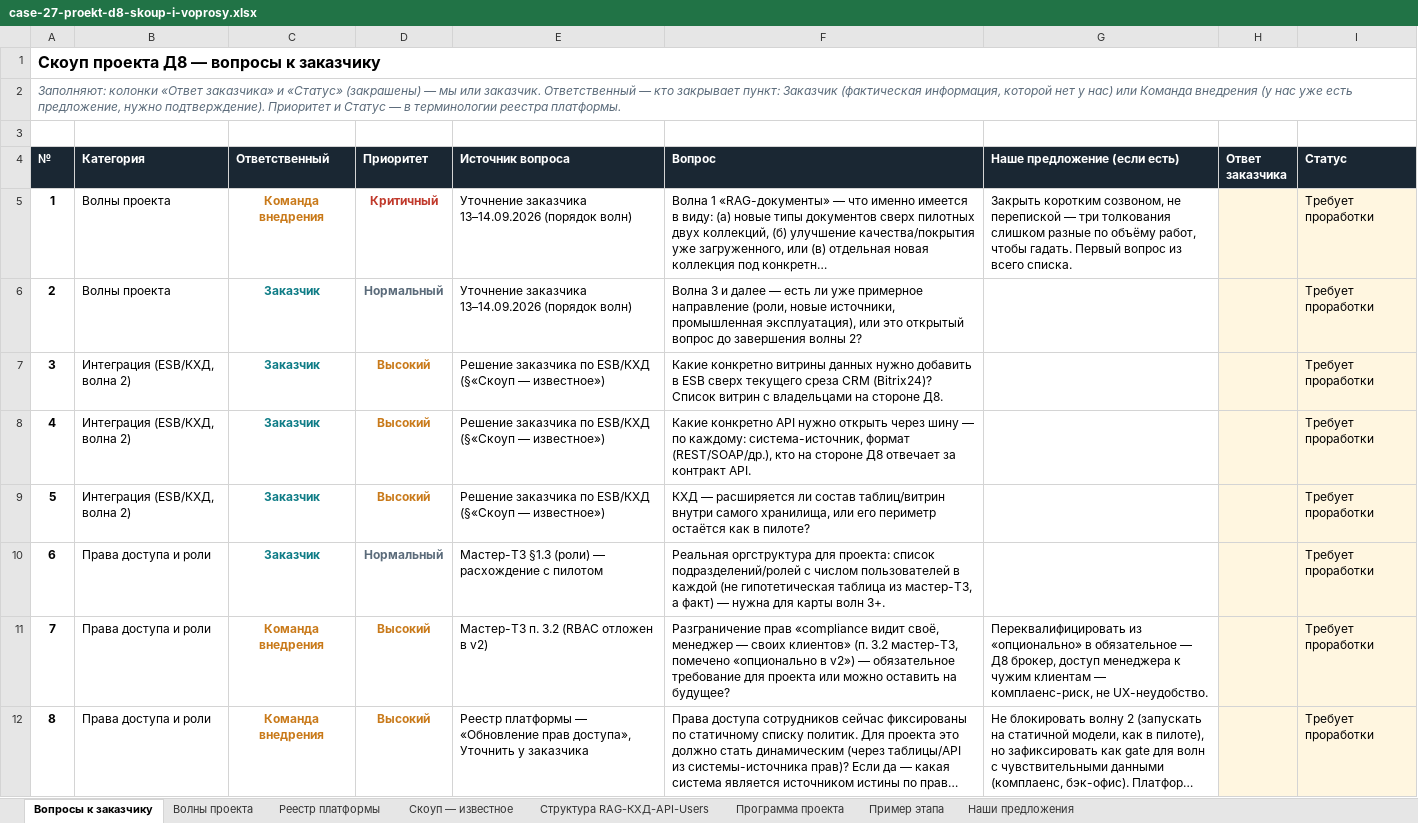
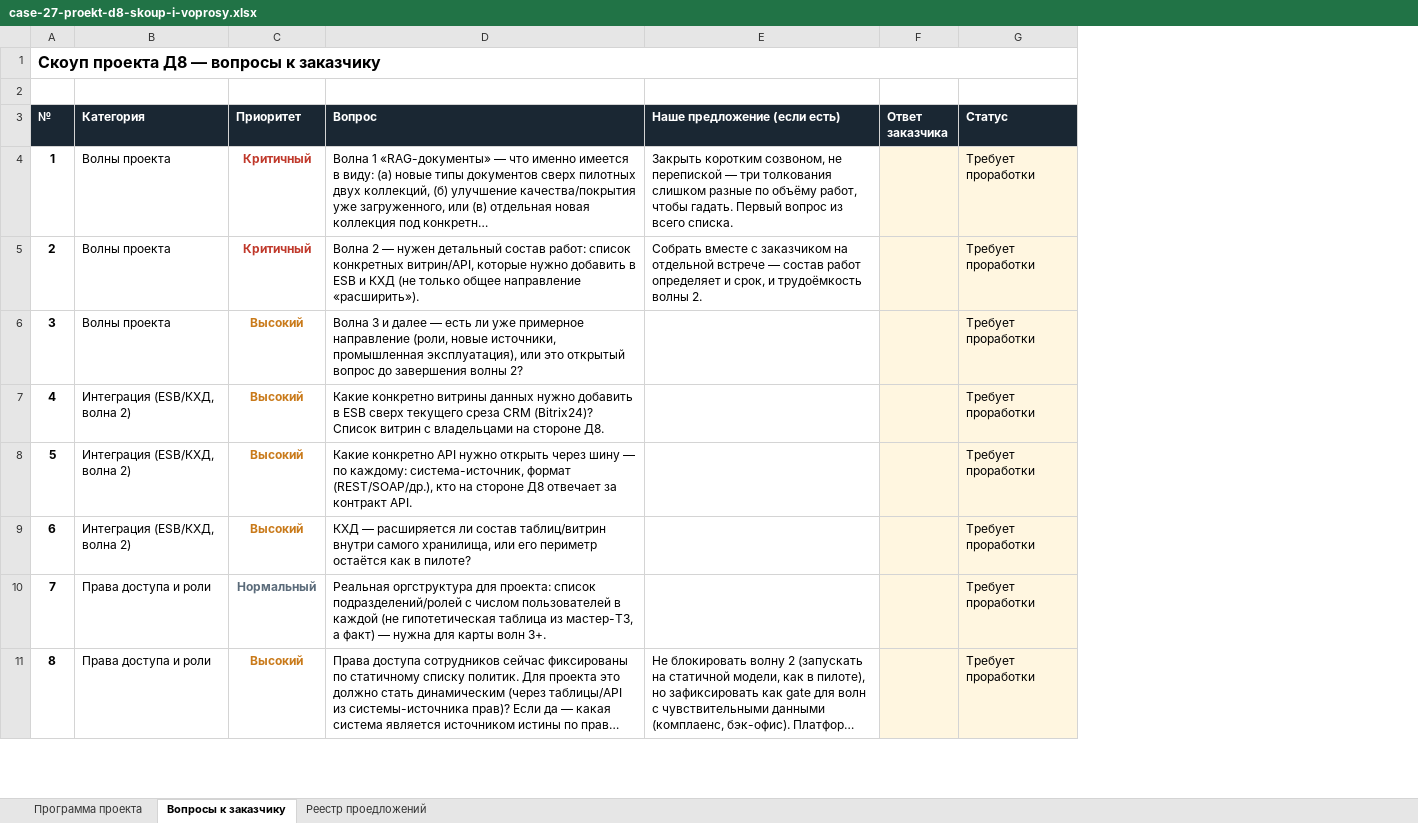
Before and after one commit to vladilslavandrosov-prog/job-RAG, an Excel workbook: docs/analysis/case-27-proekt-d8-skoup-i-voprosy.xlsx, sheet Вопросы к заказчику, drawn as a sheet; only a part is shown; long unchanged cells end in …; values as stored, in another font and other column widths than the file's, no borders; removed rows and columns are numbered as before the commit, all else as after; the diff covers the shown part only; the diff names each change by its address in the sheet, - before the commit and + after, or states it on an @@ line.

```diff
--- a/docs/analysis/case-27-proekt-d8-skoup-i-voprosy.xlsx (sheet Вопросы к заказчику)
+++ b/docs/analysis/case-27-proekt-d8-skoup-i-voprosy.xlsx (sheet Вопросы к заказчику)
-sheet tab: Реестр платформы
+sheet tab: Реестр проедложений
-sheet tab: Волны проекта
-sheet tab: Скоуп — известное
-sheet tab: Структура RAG-КХД-API-Users
-sheet tab: Пример этапа
-sheet tab: Наши предложения
@@ sheet tab order changed: Программа проекта | Вопросы к заказчику | Реестр проедложений @@
-column C (Ответственный), rows 5-10: Команда внедрения | Заказчик | Заказчик | Заказчик | Заказчик | Заказчик; row 12: Команда внедрения
-column E (Источник вопроса), rows 5-10: Уточнение заказчика 13–14.09.2026 (порядок волн) | Уточнение заказчика 13–14.09.2026 (порядок волн) | Решение заказчика по ESB/КХД (§«Скоуп — известное») | Решение заказчика по ESB/КХД (§«Скоуп — известное») | Решение заказчика по ESB/КХД (§«Скоуп — известное») | Мастер-ТЗ §1.3 (роли) — расхождение с пилотом; row 12: Реестр платформы — «Обновление прав доступа», Уточнить у заказчика
-row 1: Скоуп проекта Д8 — вопросы к заказчику
@@ column A (№) renumbered between rows 1 and 15 @@
@@ A1 bold: off → on, italic: on → off, text colour: #5B6B7A → black, text size: larger @@
+row 5: 2 | Волны проекта | Критичный | Волна 2 — нужен детальный состав работ: список конкретных витрин/API, которые нужно добавить в ESB и КХД (не только общее направление «расширить»). | Собрать вместе с заказчиком на отдельной встрече — состав работ определяет и срок, и трудоёмкость волны 2. |  | Требует проработки
-C6 (Приоритет): Нормальный
+C6 (Приоритет): Высокий
-C6 text colour: #5B6B7A
+C6 text colour: #C97A1A
-row 11: 7 | Права доступа и роли | Команда внедрения | Высокий | Мастер-ТЗ п. 3.2 (RBAC отложен в v2) | Разграничение прав «compliance видит своё, менеджер — своих клиентов» (п. 3.2 мастер-ТЗ, помечено «опционально в v2») — обязательное требование для проекта или можно оставить на будущее? | Переквалифицировать из «опционально» в обязательное — Д8 брокер, доступ менеджера к чужим клиентам — комплаенс-риск, не UX-неудобство. |  | Требует проработки
```
Also changed, not shown: 3 removed rows and 2 edited cells elsewhere in this sheet, sheet Программа проекта, sheet Реестр проедложений.
